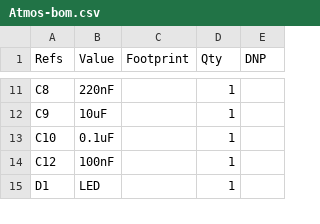
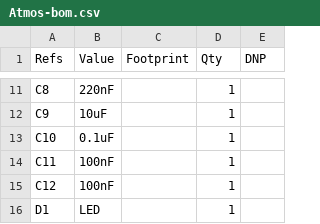
Before and after one commit to HearnChristian/atmos-sense, a CSV file: firmware/ai/Atmos-bom.csv, drawn as a sheet; only a part is shown, gaps mark what is left out; the diff names each change by its address in the sheet, - before the commit and + after, or states it on an @@ line.

```diff
--- a/firmware/ai/Atmos-bom.csv
+++ b/firmware/ai/Atmos-bom.csv
+row 14: C11 | 100nF |  | 1
```
Also changed, not shown: 3 other files.
